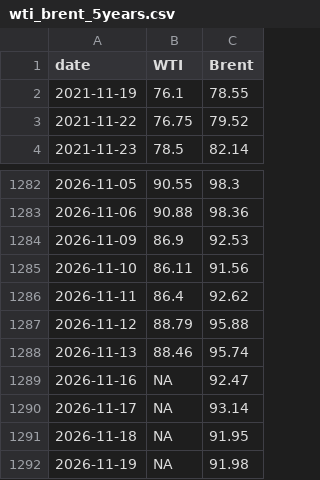
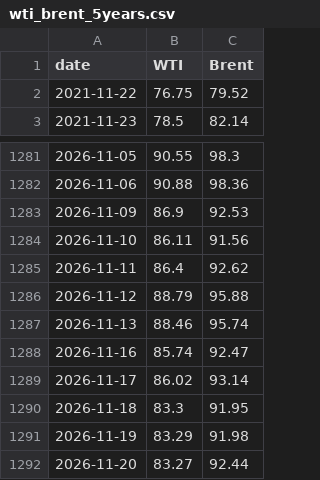
Before and after one commit to cbs-news-data/oil-prices, a CSV file: data/wti_brent_5years.csv, drawn as a sheet; only a part is shown, gaps mark what is left out.

```diff
--- a/data/wti_brent_5years.csv
+++ b/data/wti_brent_5years.csv
@@ -1,3 +1,2 @@
 "date","WTI","Brent"
-2021-11-19,76.1,78.55
 2021-11-22,76.75,79.52
@@ -1288,5 +1287,6 @@
 2026-11-13,88.46,95.74
-2026-11-16,NA,92.47
-2026-11-17,NA,93.14
-2026-11-18,NA,91.95
-2026-11-19,NA,91.98
+2026-11-16,85.74,92.47
+2026-11-17,86.02,93.14
+2026-11-18,83.3,91.95
+2026-11-19,83.29,91.98
+2026-11-20,83.27,92.44
```
Also changed, not shown: data/wti_brent_1year.csv, data/wti_brent_30days.csv.
